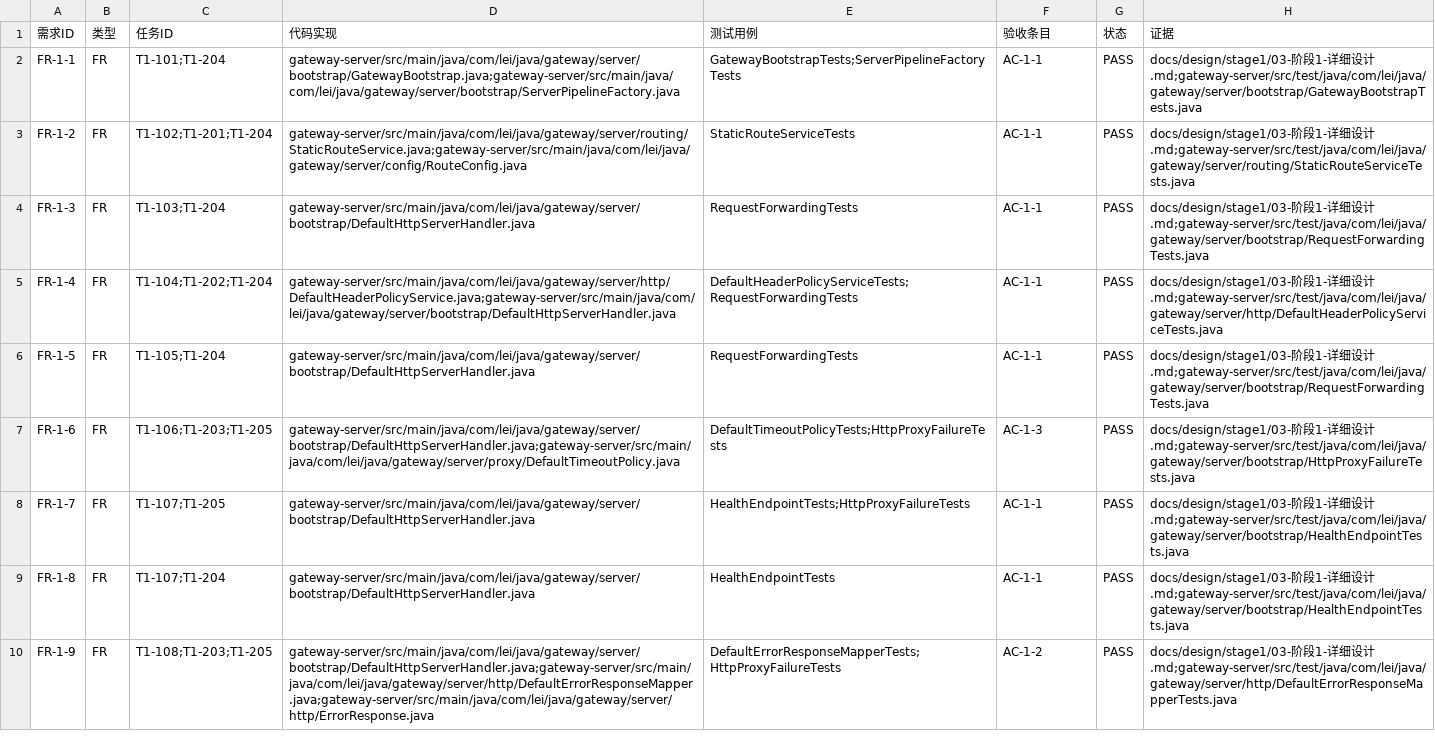
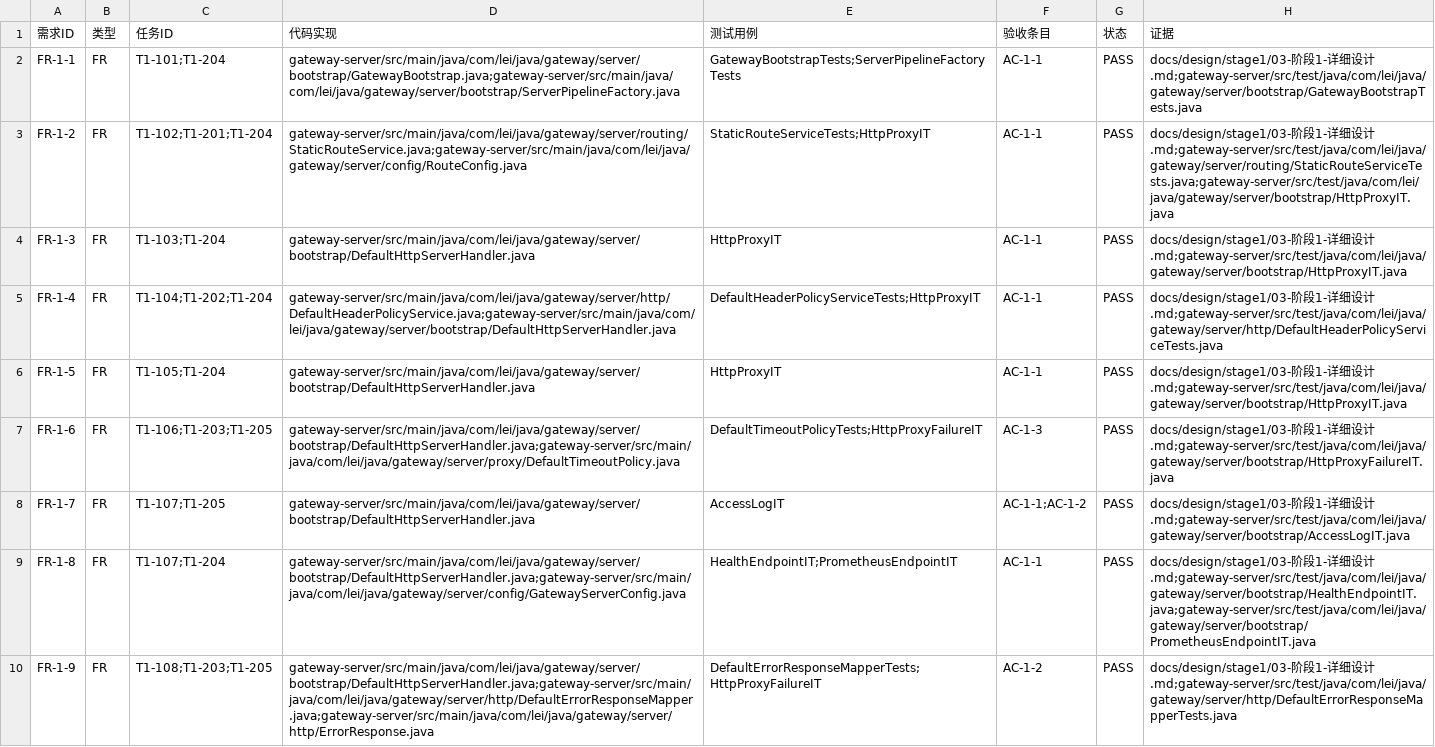
Before and after one commit to taeyang0126/gateway, a TSV file: docs/requirements/traceability/阶段1-需求追踪矩阵.tsv, drawn as a sheet; only a part is shown; the diff covers the shown part only; the diff names each change by its address in the sheet, - before the commit and + after, or states it on an @@ line.

Commit message:
feat(stage1): harden gateway runtime and enforce dual-board workflow

```diff
--- a/docs/requirements/traceability/阶段1-需求追踪矩阵.tsv
+++ b/docs/requirements/traceability/阶段1-需求追踪矩阵.tsv
-E3 (测试用例): StaticRouteServiceTests
+E3 (测试用例): StaticRouteServiceTests;HttpProxyIT
-H3 (证据): …设计.md;gateway-server/src/test/java/com/lei/java/gateway/server/routing/StaticRouteServiceTests.java
+H3 (证据): …设计.md;gateway-server/src/test/java/com/lei/java/gateway/server/routing/StaticRouteServiceTests.java;gateway-server/src/test/java/com/lei/java/gateway/server/bootstrap/HttpProxyIT.java
-E4 (测试用例): RequestForwardingTests
+E4 (测试用例): HttpProxyIT
-H4 (证据): …设计.md;gateway-server/src/test/java/com/lei/java/gateway/server/bootstrap/RequestForwardingTests.java
+H4 (证据): …设计.md;gateway-server/src/test/java/com/lei/java/gateway/server/bootstrap/HttpProxyIT.java
-E5 (测试用例): DefaultHeaderPolicyServiceTests;RequestForwardingTests
+E5 (测试用例): DefaultHeaderPolicyServiceTests;HttpProxyIT
-E6 (测试用例): RequestForwardingTests
+E6 (测试用例): HttpProxyIT
-H6 (证据): …设计.md;gateway-server/src/test/java/com/lei/java/gateway/server/bootstrap/RequestForwardingTests.java
+H6 (证据): …设计.md;gateway-server/src/test/java/com/lei/java/gateway/server/bootstrap/HttpProxyIT.java
-E7 (测试用例): DefaultTimeoutPolicyTests;HttpProxyFailureTests
+E7 (测试用例): DefaultTimeoutPolicyTests;HttpProxyFailureIT
-H7 (证据): …设计.md;gateway-server/src/test/java/com/lei/java/gateway/server/bootstrap/HttpProxyFailureTests.java
+H7 (证据): …设计.md;gateway-server/src/test/java/com/lei/java/gateway/server/bootstrap/HttpProxyFailureIT.java
-E8 (测试用例): HealthEndpointTests;HttpProxyFailureTests
+E8 (测试用例): AccessLogIT
-F8 (验收条目): AC-1-1
+F8 (验收条目): AC-1-1;AC-1-2
-H8 (证据): …设计.md;gateway-server/src/test/java/com/lei/java/gateway/server/bootstrap/HealthEndpointTests.java
+H8 (证据): …设计.md;gateway-server/src/test/java/com/lei/java/gateway/server/bootstrap/AccessLogIT.java
-D9 (代码实现): gateway-server/src/main/java/com/lei/java/gateway/server/bootstrap/DefaultHttpServerHandler.java
+D9 (代码实现): gateway-server/src/main/java/com/lei/java/gateway/server/bootstrap/DefaultHttpServerHandler.java;gateway-server/src/main/java/com/lei/java/gateway/server/config/GatewayServerConfig.java
-E9 (测试用例): HealthEndpointTests
+E9 (测试用例): HealthEndpointIT;PrometheusEndpointIT
-H9 (证据): …设计.md;gateway-server/src/test/java/com/lei/java/gateway/server/bootstrap/HealthEndpointTests.java
+H9 (证据): …设计.md;gateway-server/src/test/java/com/lei/java/gateway/server/bootstrap/HealthEndpointIT.java;gateway-server/src/test/java/com/lei/java/gateway/server/bootstrap/PrometheusEndpointIT.java
-E10 (测试用例): DefaultErrorResponseMapperTests;HttpProxyFailureTests
+E10 (测试用例): DefaultErrorResponseMapperTests;HttpProxyFailureIT
```
Also changed, not shown: 12 edited cells elsewhere in this file, 36 other files.
